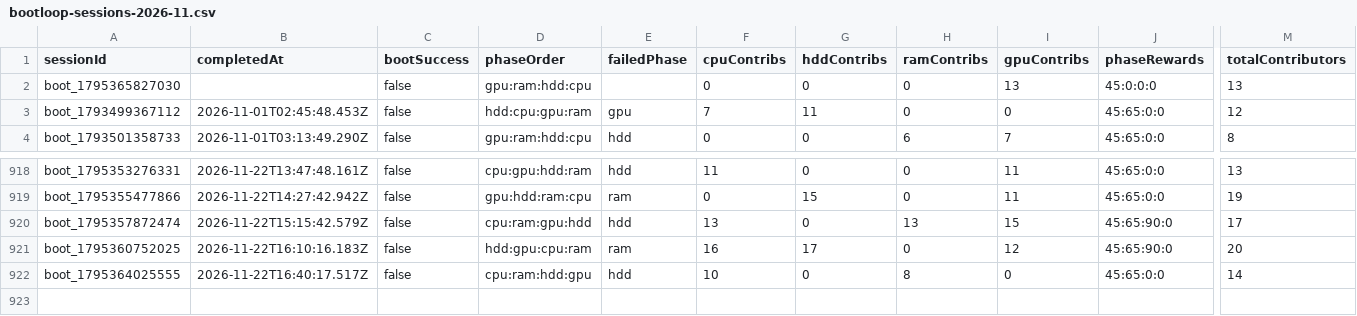
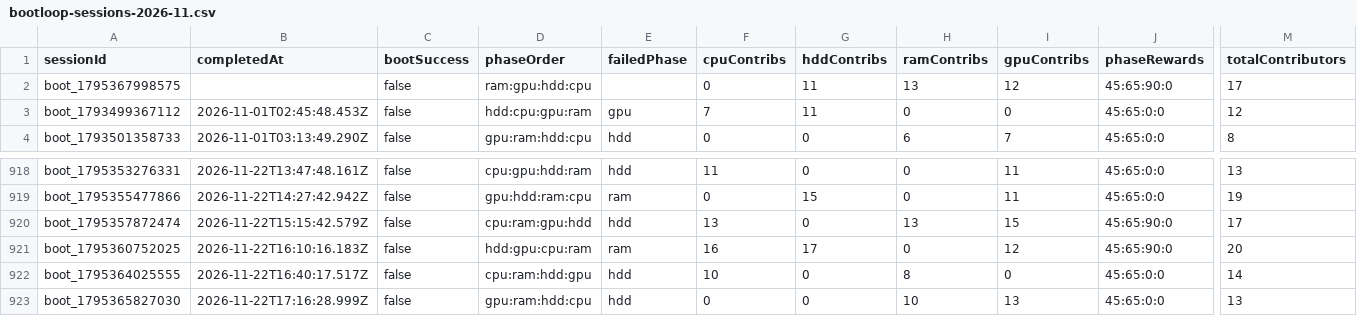
Before and after one commit to zosky/zoskyCube-archive, a CSV file: data/bootloop-sessions-2026-11.csv, drawn as a sheet; only a part is shown, gaps mark what is left out; rows hold the shown columns only; the diff names each change by its address in the sheet, - before the commit and + after, or states it on an @@ line.

```diff
--- a/data/bootloop-sessions-2026-11.csv
+++ b/data/bootloop-sessions-2026-11.csv
-A2 (sessionId): boot_1795365827030
+A2 (sessionId): boot_1795367998575
-D2 (phaseOrder): gpu:ram:hdd:cpu
+D2 (phaseOrder): ram:gpu:hdd:cpu
-G2 (hddContribs): 0
+G2 (hddContribs): 11
-H2 (ramContribs): 0
+H2 (ramContribs): 13
-I2 (gpuContribs): 13
+I2 (gpuContribs): 12
-J2 (phaseRewards): 45:0:0:0
+J2 (phaseRewards): 45:65:90:0
-M2 (totalContributors): 13
+M2 (totalContributors): 17
+row 923: boot_1795365827030 | 2026-11-22T17:16:28.999Z | false | gpu:ram:hdd:cpu | hdd | 0 | 0 | 10 | 13 | 45:65:0:0 | 13
```
Also changed, not shown: data/bootloop-handouts-2026-11.csv, data/gauntlet-votes-2026-11.csv, 4 other files.
